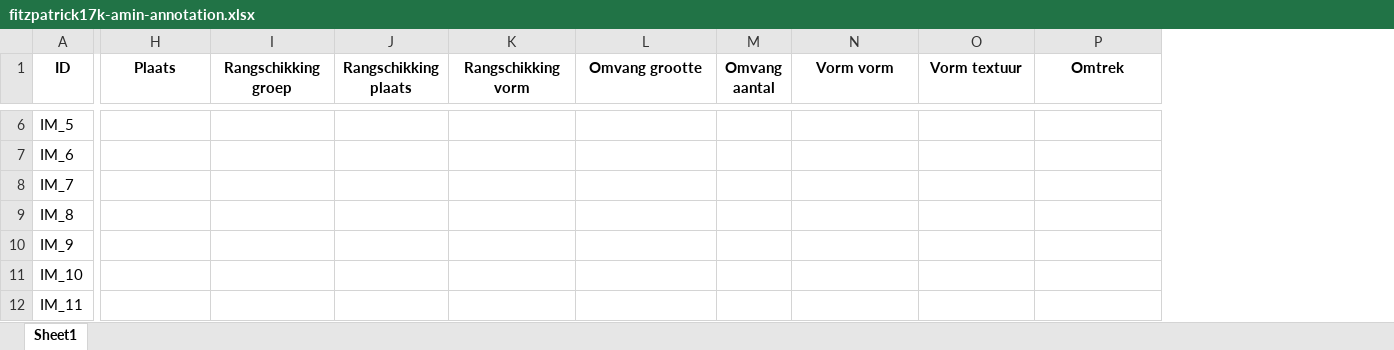
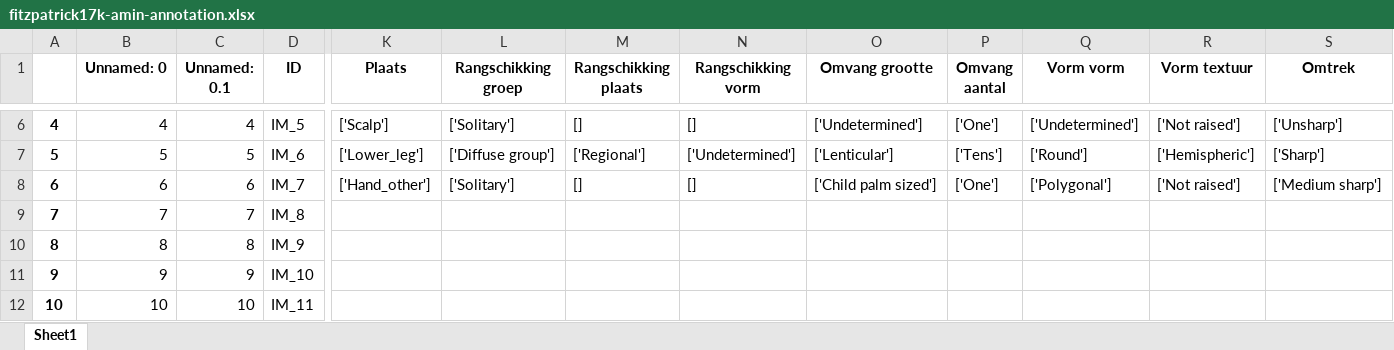
Before and after one commit to Yu-ChengDutch/eXAI_thesis, an Excel workbook: fitzpatrick17k-amin-annotation.xlsx, sheet Sheet1, drawn as a sheet; only a part is shown, gaps mark what is left out; values as stored, in another font and other column widths than the file's, no borders; addresses are those after the commit; the diff covers the shown part only; the diff names each change by its address in the sheet, - before the commit and + after, or states it on an @@ line.

```diff
--- a/fitzpatrick17k-amin-annotation.xlsx (sheet Sheet1)
+++ b/fitzpatrick17k-amin-annotation.xlsx (sheet Sheet1)
+column A, rows 6-12: 4 | 5 | 6 | 7 | 8 | 9 | 10
+column B (Unnamed: 0), rows 6-12: 4 | 5 | 6 | 7 | 8 | 9 | 10
+column C (Unnamed: 0.1), rows 6-12: 4 | 5 | 6 | 7 | 8 | 9 | 10
-K6 (Plaats): (empty)
+K6 (Plaats): ['Scalp']
-L6 (Rangschikking groep): (empty)
+L6 (Rangschikking groep): ['Solitary']
-M6 (Rangschikking plaats): (empty)
+M6 (Rangschikking plaats): []
-N6 (Rangschikking vorm): (empty)
+N6 (Rangschikking vorm): []
-O6 (Omvang grootte): (empty)
+O6 (Omvang grootte): ['Undetermined']
-P6 (Omvang aantal): (empty)
+P6 (Omvang aantal): ['One']
-Q6 (Vorm vorm): (empty)
+Q6 (Vorm vorm): ['Undetermined']
-R6 (Vorm textuur): (empty)
+R6 (Vorm textuur): ['Not raised']
-S6 (Omtrek): (empty)
+S6 (Omtrek): ['Unsharp']
-K7 (Plaats): (empty)
+K7 (Plaats): ['Lower_leg']
-L7 (Rangschikking groep): (empty)
+L7 (Rangschikking groep): ['Diffuse group']
-M7 (Rangschikking plaats): (empty)
+M7 (Rangschikking plaats): ['Regional']
-N7 (Rangschikking vorm): (empty)
+N7 (Rangschikking vorm): ['Undetermined']
-O7 (Omvang grootte): (empty)
+O7 (Omvang grootte): ['Lenticular']
-P7 (Omvang aantal): (empty)
+P7 (Omvang aantal): ['Tens']
-Q7 (Vorm vorm): (empty)
+Q7 (Vorm vorm): ['Round']
-R7 (Vorm textuur): (empty)
+R7 (Vorm textuur): ['Hemispheric']
-S7 (Omtrek): (empty)
+S7 (Omtrek): ['Sharp']
-K8 (Plaats): (empty)
+K8 (Plaats): ['Hand_other']
-L8 (Rangschikking groep): (empty)
+L8 (Rangschikking groep): ['Solitary']
-M8 (Rangschikking plaats): (empty)
+M8 (Rangschikking plaats): []
-N8 (Rangschikking vorm): (empty)
+N8 (Rangschikking vorm): []
-O8 (Omvang grootte): (empty)
+O8 (Omvang grootte): ['Child palm sized']
-P8 (Omvang aantal): (empty)
+P8 (Omvang aantal): ['One']
-Q8 (Vorm vorm): (empty)
+Q8 (Vorm vorm): ['Polygonal']
-R8 (Vorm textuur): (empty)
+R8 (Vorm textuur): ['Not raised']
-S8 (Omtrek): (empty)
+S8 (Omtrek): ['Medium sharp']
```
Also changed, not shown: 39 edited cells elsewhere in this sheet, 1 other file.
